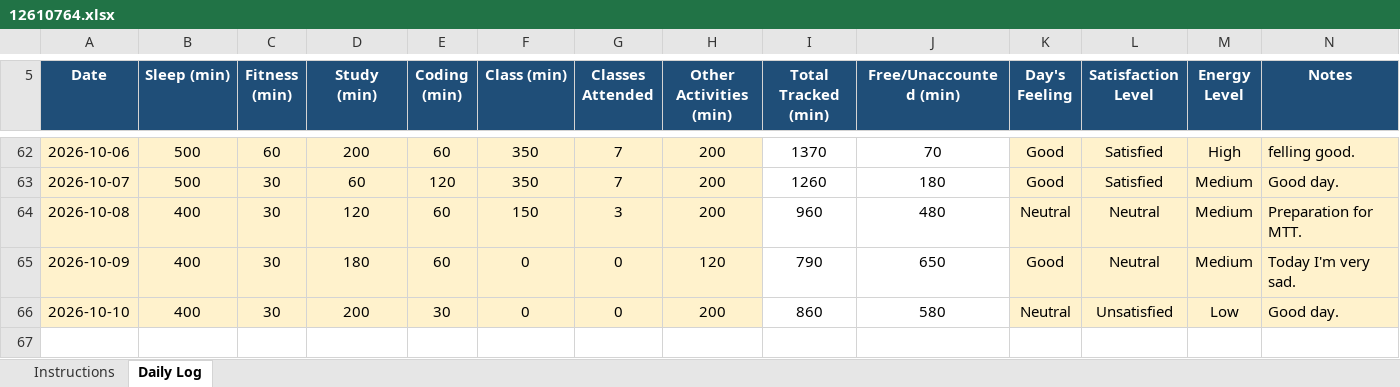
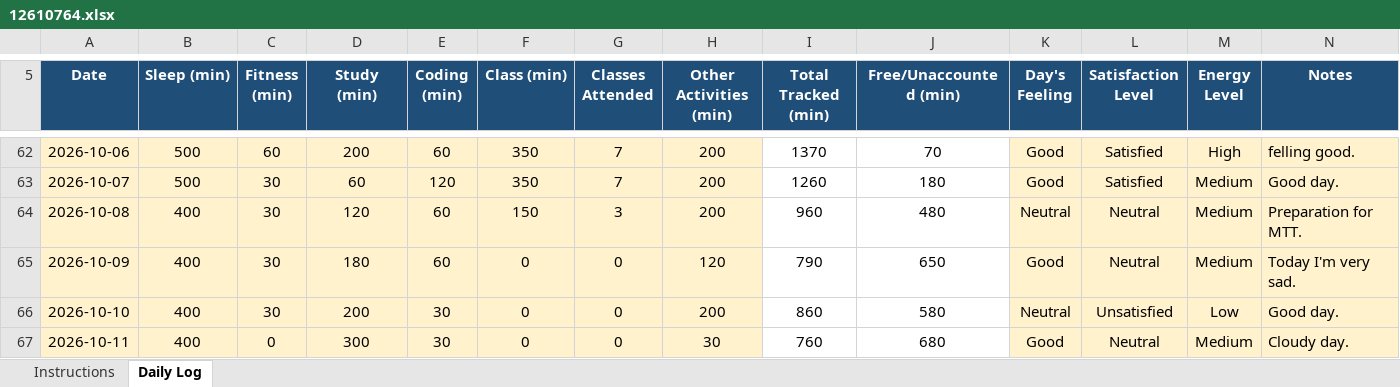
Before and after one commit to vicky2026kashyap/CAP776, an Excel workbook: 12610764.xlsx, sheet Daily Log, drawn as a sheet; only a part is shown, gaps mark what is left out; values as stored, in another font and other column widths than the file's, no borders; conditional formats not drawn; the diff names each change by its address in the sheet, - before the commit and + after, or states it on an @@ line.

Commit message:
60th Commit

```diff
--- a/12610764.xlsx (sheet Daily Log)
+++ b/12610764.xlsx (sheet Daily Log)
+row 67: 2026-10-11 | 400 | 0 | 300 | 30 | 0 | 0 | 30 | 760 | 680 | Good | Neutral | Medium | Cloudy day.
```
